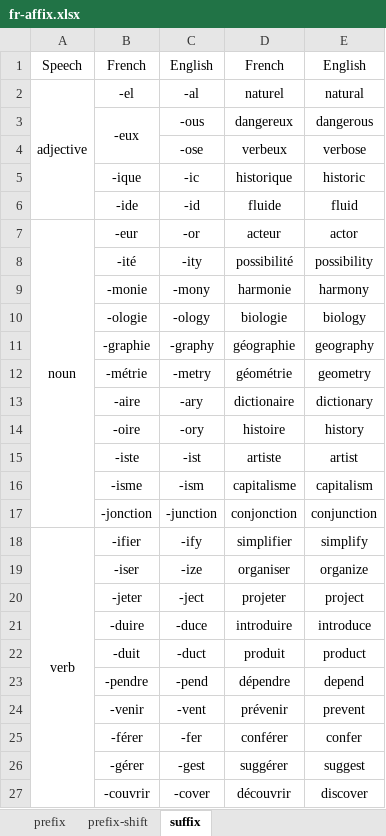
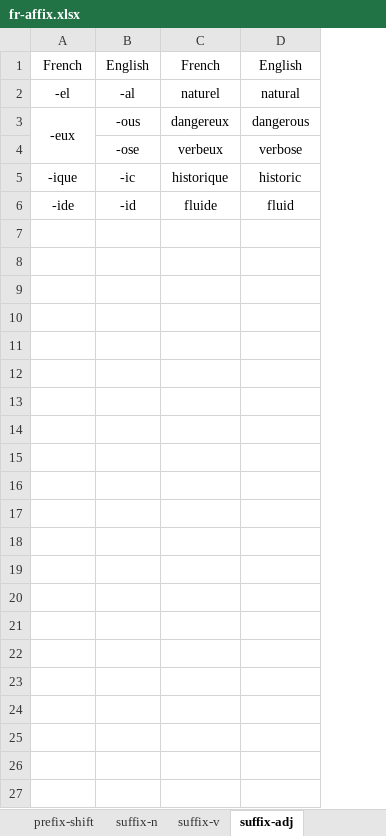
Before and after one commit to ivaquero/lang-romance, an Excel workbook: fr/fr-affix.xlsx, sheet suffix-adj, drawn as a sheet; values as stored, in another font and other column widths than the file's, no borders; the diff names each change by its address in the sheet, - before the commit and + after, or states it on an @@ line.

```diff
--- a/fr/fr-affix.xlsx (sheet suffix-adj)
+++ b/fr/fr-affix.xlsx (sheet suffix-adj)
-sheet tab: suffix
+sheet tab: suffix-adj
+sheet tab: suffix-n
+sheet tab: suffix-v
-column A, rows 1-2: Speech | adjective
-row 7: noun | -eur | -or | acteur | actor
-row 8:  | -ité | -ity | possibilité | possibility
-row 9:  | -monie | -mony | harmonie | harmony
-row 10:  | -ologie | -ology | biologie | biology
-row 11:  | -graphie | -graphy | géographie | geography
-row 12:  | -métrie | -metry | géométrie | geometry
-row 13:  | -aire | -ary | dictionaire | dictionary
-row 14:  | -oire | -ory | histoire | history
-row 15:  | -iste | -ist | artiste | artist
-row 16:  | -isme | -ism | capitalisme | capitalism
-row 17:  | -jonction | -junction | conjonction | conjunction
-row 18: verb | -ifier | -ify | simplifier | simplify
-row 19:  | -iser | -ize | organiser | organize
-row 20:  | -jeter | -ject | projeter | project
-row 21:  | -duire | -duce | introduire | introduce
-row 22:  | -duit | -duct | produit | product
-row 23:  | -pendre | -pend | dépendre | depend
-row 24:  | -venir | -vent | prévenir | prevent
-row 25:  | -férer | -fer | conférer | confer
-row 26:  | -gérer | -gest | suggérer | suggest
-row 27:  | -couvrir | -cover | découvrir | discover
```
Also changed, not shown: es/es-affix.xlsx, 1 other file.
